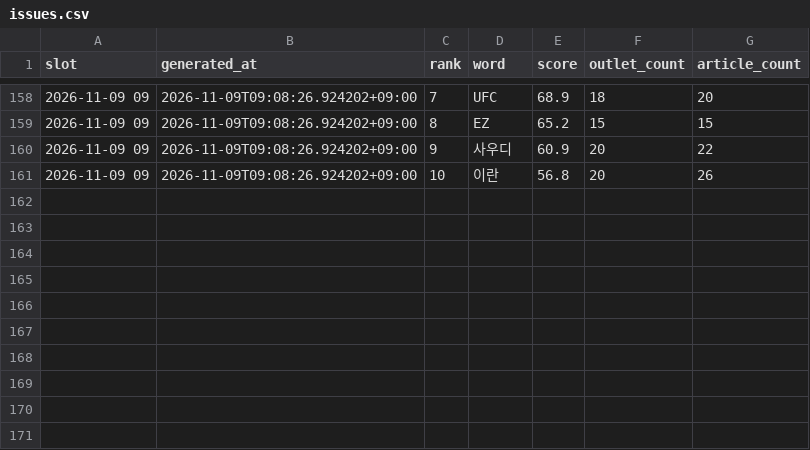
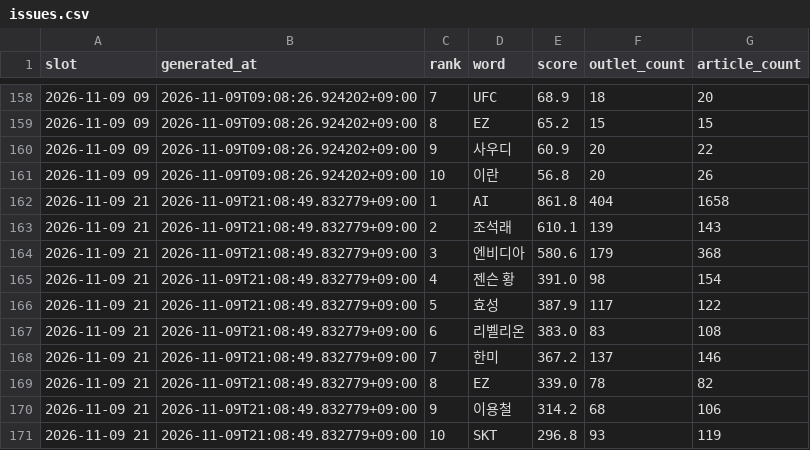
Before and after one commit to kt1024kt-source/vivecoding, a CSV file: history/issues.csv, drawn as a sheet; only a part is shown, gaps mark what is left out; the diff names each change by its address in the sheet, - before the commit and + after, or states it on an @@ line.

```diff
--- a/history/issues.csv
+++ b/history/issues.csv
+row 162: 2026-11-09 21 | 2026-11-09T21:08:49.832779+09:00 | 1 | AI | 861.8 | 404 | 1658
+row 163: 2026-11-09 21 | 2026-11-09T21:08:49.832779+09:00 | 2 | 조석래 | 610.1 | 139 | 143
+row 164: 2026-11-09 21 | 2026-11-09T21:08:49.832779+09:00 | 3 | 엔비디아 | 580.6 | 179 | 368
+row 165: 2026-11-09 21 | 2026-11-09T21:08:49.832779+09:00 | 4 | 젠슨 황 | 391.0 | 98 | 154
+row 166: 2026-11-09 21 | 2026-11-09T21:08:49.832779+09:00 | 5 | 효성 | 387.9 | 117 | 122
+row 167: 2026-11-09 21 | 2026-11-09T21:08:49.832779+09:00 | 6 | 리벨리온 | 383.0 | 83 | 108
+row 168: 2026-11-09 21 | 2026-11-09T21:08:49.832779+09:00 | 7 | 한미 | 367.2 | 137 | 146
+row 169: 2026-11-09 21 | 2026-11-09T21:08:49.832779+09:00 | 8 | EZ | 339.0 | 78 | 82
+row 170: 2026-11-09 21 | 2026-11-09T21:08:49.832779+09:00 | 9 | 이용철 | 314.2 | 68 | 106
+row 171: 2026-11-09 21 | 2026-11-09T21:08:49.832779+09:00 | 10 | SKT | 296.8 | 93 | 119
```
